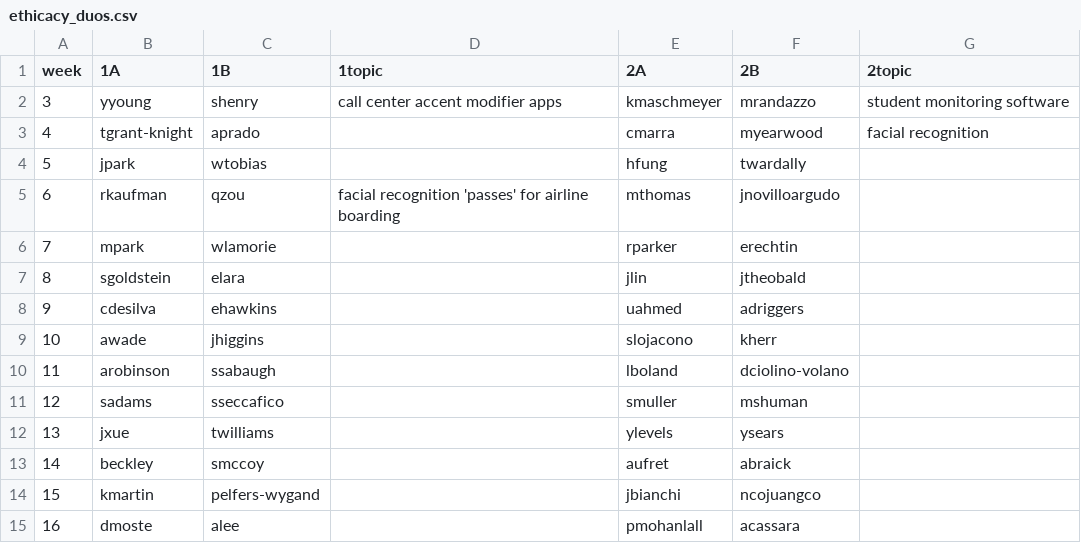
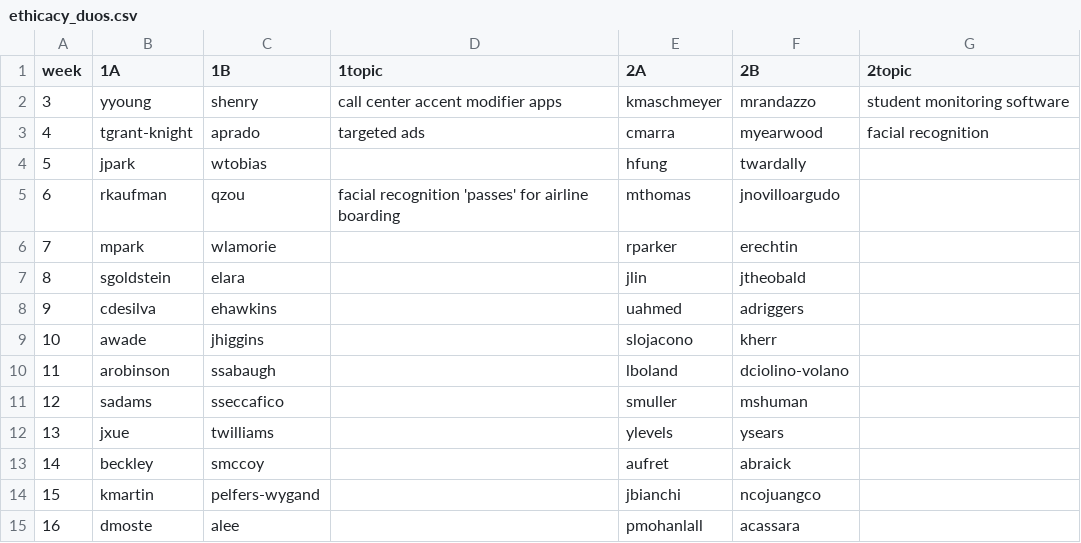
Before and after one commit to hunter-teacher-cert/csci77800-fall2022, a CSV file: ethicacy_duos.csv, drawn as a sheet.

Commit message:
Update ethicacy_duos.csv

```diff
--- a/ethicacy_duos.csv
+++ b/ethicacy_duos.csv
@@ -2,3 +2,3 @@ week,1A,1B,1topic,2A,2B,2topic
 3,yyoung,shenry,call center accent modifier apps,kmaschmeyer,mrandazzo,student monitoring software
-4,tgrant-knight,aprado,,cmarra,myearwood,facial recognition
+4,tgrant-knight,aprado,targeted ads,cmarra,myearwood,facial recognition
 5,jpark,wtobias,,hfung,twardally,
```
